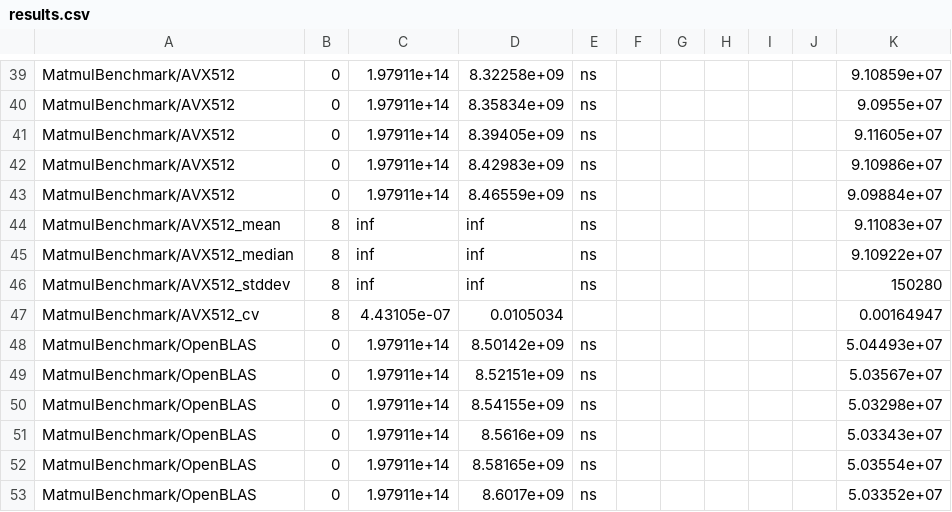
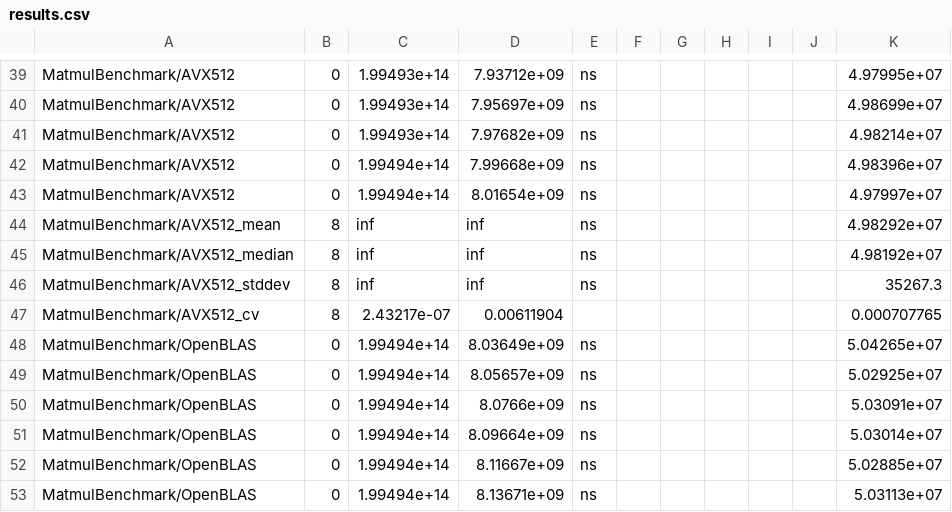
Before and after one commit to victorbaldin56/SmallGemm, a CSV file: bench/results.csv, drawn as a sheet; only a part is shown, gaps mark what is left out; the diff covers the shown part only; the diff names each change by its address in the sheet, - before the commit and + after, or states it on an @@ line.

```diff
--- a/bench/results.csv
+++ b/bench/results.csv
-C39:C41: 1.97911e+14
+C39:C41: 1.99493e+14
-D39: 8.32258e+09
+D39: 7.93712e+09
-K39: 9.10859e+07
+K39: 4.97995e+07
-D40: 8.35834e+09
+D40: 7.95697e+09
-K40: 9.0955e+07
+K40: 4.98699e+07
-D41: 8.39405e+09
+D41: 7.97682e+09
-K41: 9.11605e+07
+K41: 4.98214e+07
-C42:C43: 1.97911e+14
+C42:C43: 1.99494e+14
-D42: 8.42983e+09
+D42: 7.99668e+09
-K42: 9.10986e+07
+K42: 4.98396e+07
-D43: 8.46559e+09
+D43: 8.01654e+09
-K43: 9.09884e+07
+K43: 4.97997e+07
-K44: 9.11083e+07
+K44: 4.98292e+07
-K45: 9.10922e+07
+K45: 4.98192e+07
-K46: 150280
+K46: 35267.3
-C47: 4.43105e-07
+C47: 2.43217e-07
-D47: 0.0105034
+D47: 0.00611904
-K47: 0.00164947
+K47: 0.000707765
-C48:C53: 1.97911e+14
+C48:C53: 1.99494e+14
-D48: 8.50142e+09
+D48: 8.03649e+09
-K48: 5.04493e+07
+K48: 5.04265e+07
-D49: 8.52151e+09
+D49: 8.05657e+09
-K49: 5.03567e+07
+K49: 5.02925e+07
-D50: 8.54155e+09
+D50: 8.0766e+09
-K50: 5.03298e+07
+K50: 5.03091e+07
-D51: 8.5616e+09
+D51: 8.09664e+09
-K51: 5.03343e+07
+K51: 5.03014e+07
-D52: 8.58165e+09
+D52: 8.11667e+09
-K52: 5.03554e+07
+K52: 5.02885e+07
-D53: 8.6017e+09
+D53: 8.13671e+09
-K53: 5.03352e+07
+K53: 5.03113e+07
```
Also changed, not shown: 1 added row, 1 removed row and 82 edited cells elsewhere in this file, 1 other file.
